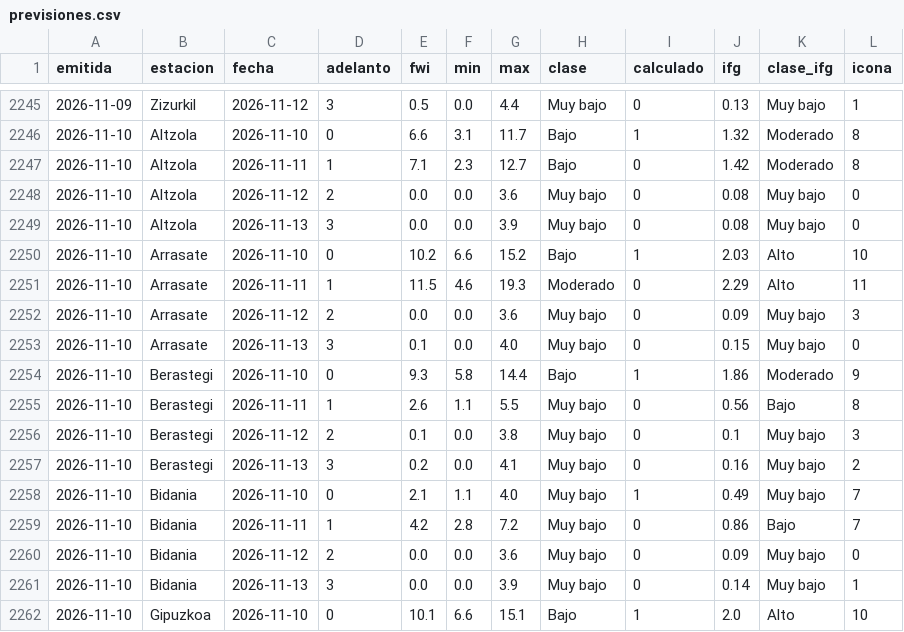
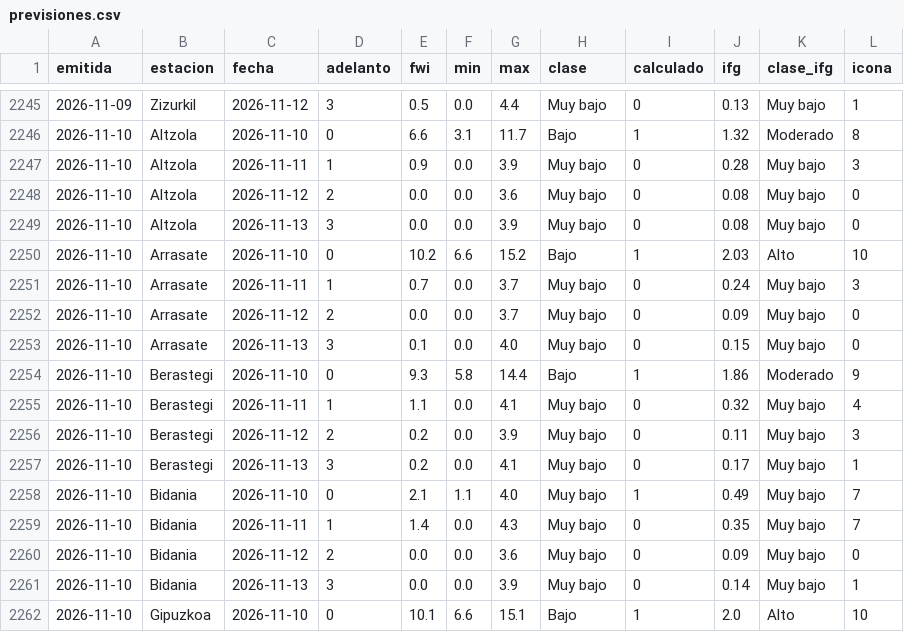
Before and after one commit to irratiamendiak/panel-fwi, a CSV file: datos/previsiones.csv, drawn as a sheet; only a part is shown, gaps mark what is left out; the diff covers the shown part only.

Commit message:
Actualiza datos FWI 2026-11-10

```diff
--- a/datos/previsiones.csv
+++ b/datos/previsiones.csv
@@ -2246,3 +2246,3 @@ emitida,estacion,fecha,adelanto,fwi,min,max,clase,calculado,ifg,clase_ifg,icona
 2026-11-10,Altzola,2026-11-10,0,6.6,3.1,11.7,Bajo,1,1.32,Moderado,8
-2026-11-10,Altzola,2026-11-11,1,7.1,2.3,12.7,Bajo,0,1.42,Moderado,8
+2026-11-10,Altzola,2026-11-11,1,0.9,0.0,3.9,Muy bajo,0,0.28,Muy bajo,3
 2026-11-10,Altzola,2026-11-12,2,0.0,0.0,3.6,Muy bajo,0,0.08,Muy bajo,0
@@ -2250,11 +2250,11 @@ emitida,estacion,fecha,adelanto,fwi,min,max,clase,calculado,ifg,clase_ifg,icona
 2026-11-10,Arrasate,2026-11-10,0,10.2,6.6,15.2,Bajo,1,2.03,Alto,10
-2026-11-10,Arrasate,2026-11-11,1,11.5,4.6,19.3,Moderado,0,2.29,Alto,11
-2026-11-10,Arrasate,2026-11-12,2,0.0,0.0,3.6,Muy bajo,0,0.09,Muy bajo,3
+2026-11-10,Arrasate,2026-11-11,1,0.7,0.0,3.7,Muy bajo,0,0.24,Muy bajo,3
+2026-11-10,Arrasate,2026-11-12,2,0.0,0.0,3.7,Muy bajo,0,0.09,Muy bajo,0
 2026-11-10,Arrasate,2026-11-13,3,0.1,0.0,4.0,Muy bajo,0,0.15,Muy bajo,0
 2026-11-10,Berastegi,2026-11-10,0,9.3,5.8,14.4,Bajo,1,1.86,Moderado,9
-2026-11-10,Berastegi,2026-11-11,1,2.6,1.1,5.5,Muy bajo,0,0.56,Bajo,8
-2026-11-10,Berastegi,2026-11-12,2,0.1,0.0,3.8,Muy bajo,0,0.1,Muy bajo,3
-2026-11-10,Berastegi,2026-11-13,3,0.2,0.0,4.1,Muy bajo,0,0.16,Muy bajo,2
+2026-11-10,Berastegi,2026-11-11,1,1.1,0.0,4.1,Muy bajo,0,0.32,Muy bajo,4
+2026-11-10,Berastegi,2026-11-12,2,0.2,0.0,3.9,Muy bajo,0,0.11,Muy bajo,3
+2026-11-10,Berastegi,2026-11-13,3,0.2,0.0,4.1,Muy bajo,0,0.17,Muy bajo,1
 2026-11-10,Bidania,2026-11-10,0,2.1,1.1,4.0,Muy bajo,1,0.49,Muy bajo,7
-2026-11-10,Bidania,2026-11-11,1,4.2,2.8,7.2,Muy bajo,0,0.86,Bajo,7
+2026-11-10,Bidania,2026-11-11,1,1.4,0.0,4.3,Muy bajo,0,0.35,Muy bajo,7
 2026-11-10,Bidania,2026-11-12,2,0.0,0.0,3.6,Muy bajo,0,0.09,Muy bajo,0
```
Also changed, not shown: 66 edited cells elsewhere in this file, 3 other files.
